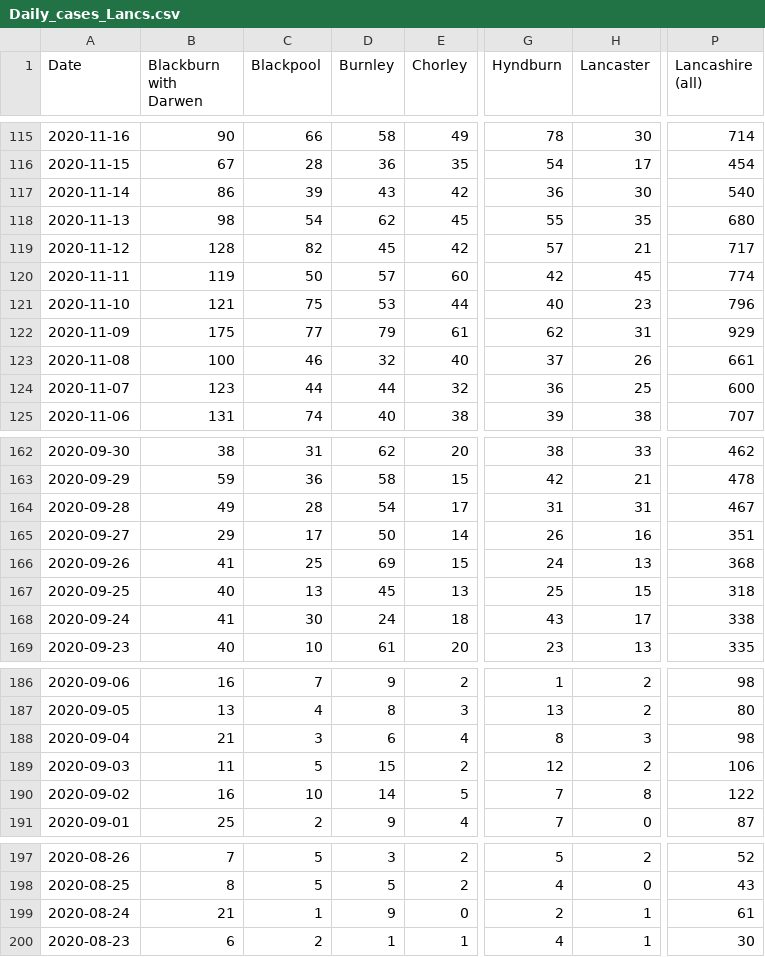
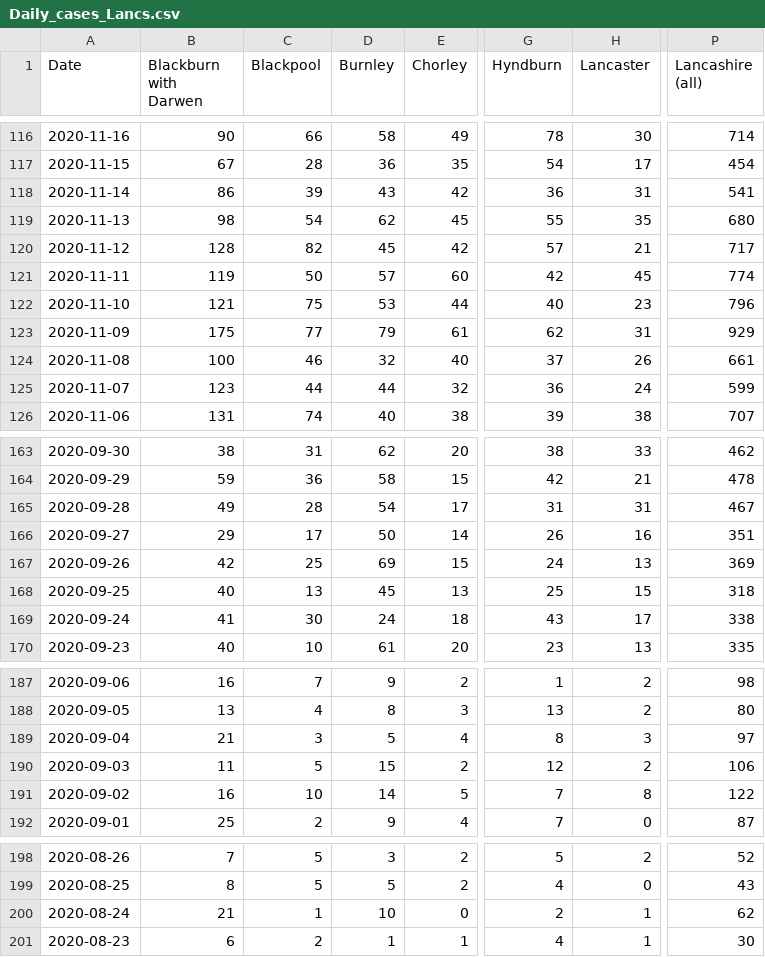
Before and after one commit to paumber/covid-data, a CSV file: Daily_cases_Lancs.csv, drawn as a sheet; only a part is shown, gaps mark what is left out; addresses are those after the commit; the diff covers the shown part only; the diff names each change by its address in the sheet, - before the commit and + after, or states it on an @@ line.

```diff
--- a/Daily_cases_Lancs.csv
+++ b/Daily_cases_Lancs.csv
-H118 (Lancaster): 30
+H118 (Lancaster): 31
-P118 (Lancashire (all)): 540
+P118 (Lancashire (all)): 541
-H125 (Lancaster): 25
+H125 (Lancaster): 24
-P125 (Lancashire (all)): 600
+P125 (Lancashire (all)): 599
-B167 (Blackburn with Darwen): 41
+B167 (Blackburn with Darwen): 42
-P167 (Lancashire (all)): 368
+P167 (Lancashire (all)): 369
-D189 (Burnley): 6
+D189 (Burnley): 5
-P189 (Lancashire (all)): 98
+P189 (Lancashire (all)): 97
-D200 (Burnley): 9
+D200 (Burnley): 10
-P200 (Lancashire (all)): 61
+P200 (Lancashire (all)): 62
```
Also changed, not shown: 1 added row and 60 edited cells elsewhere in this file.
